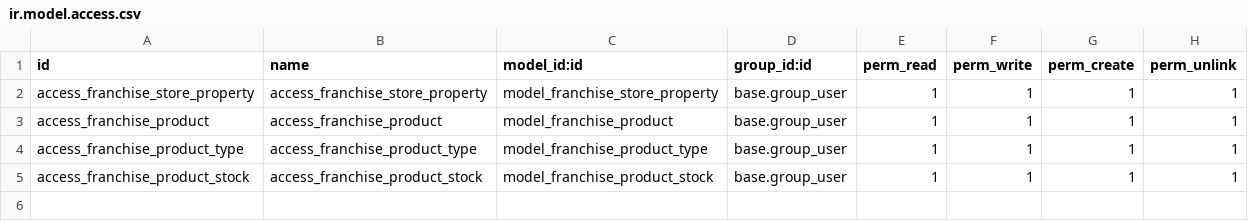
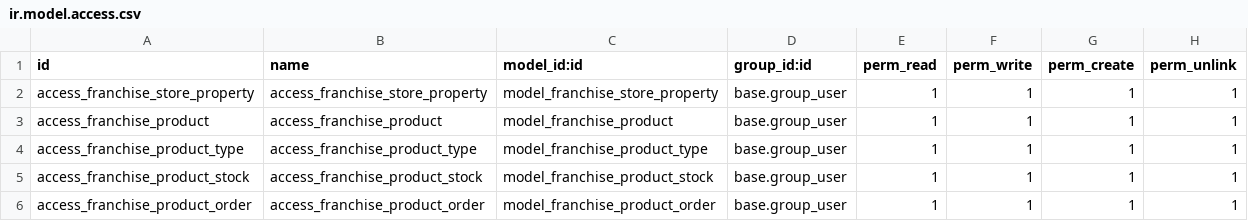
Before and after one commit to can-odoo/odoo-training-2023, a CSV file: franchise_ERP/security/ir.model.access.csv, drawn as a sheet; the diff names each change by its address in the sheet, - before the commit and + after, or states it on an @@ line.

Commit message:
[ Updates ] : security access to the new order model

```diff
--- a/franchise_ERP/security/ir.model.access.csv
+++ b/franchise_ERP/security/ir.model.access.csv
+row 6: access_franchise_product_order | access_franchise_product_order | model_franchise_product_order | base.group_user | 1 | 1 | 1 | 1
```
